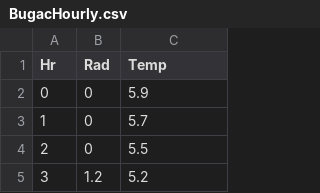
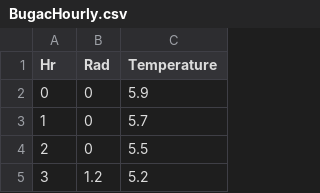
Before and after one commit to iGISc/iGIScData, a CSV file: inst/extdata/BugacHourly.csv, drawn as a sheet; only a part is shown.

Commit message:
Update BugacHourly.csv

```diff
--- a/inst/extdata/BugacHourly.csv
+++ b/inst/extdata/BugacHourly.csv
@@ -1,2 +1,2 @@
-Hr,Rad,Temp
+Hr,Rad,Temperature
 0,0,5.9
```
